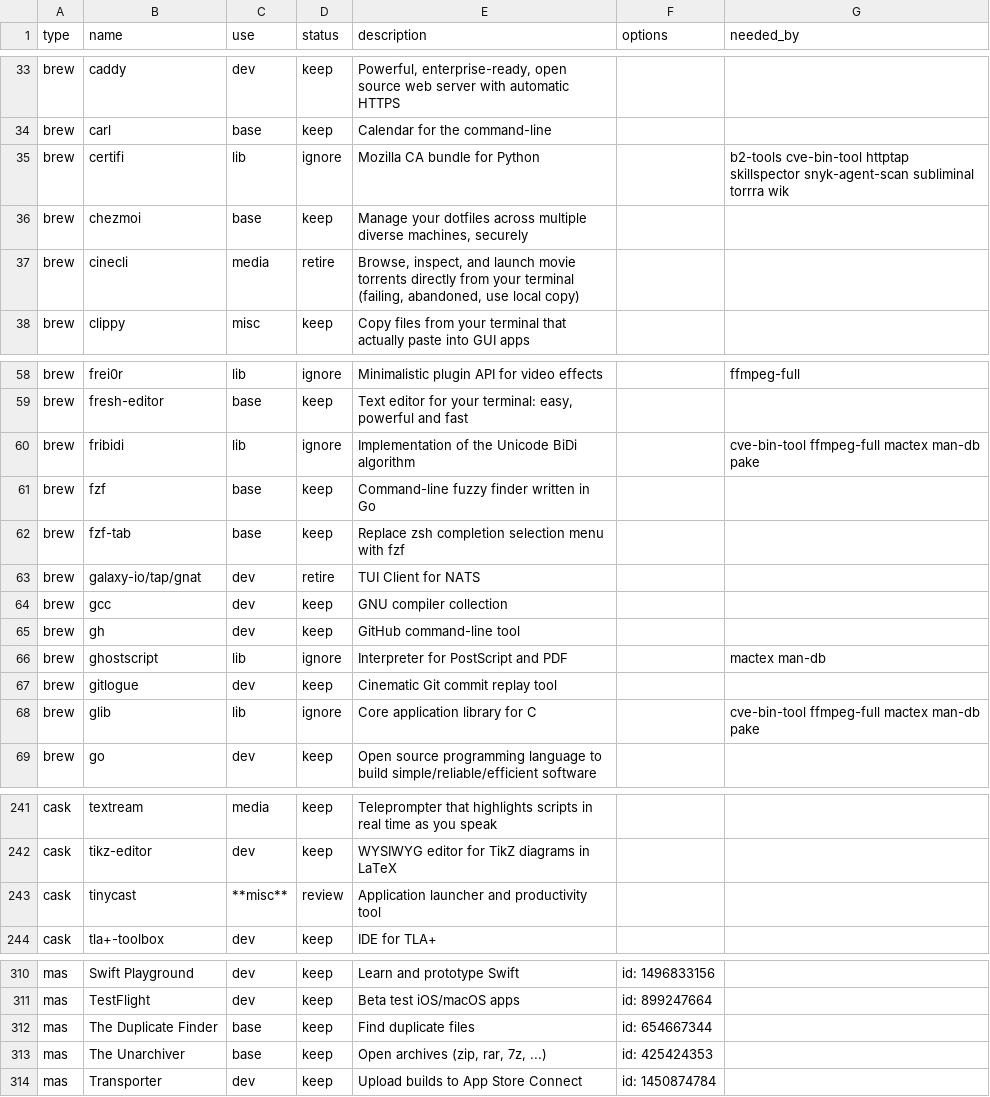
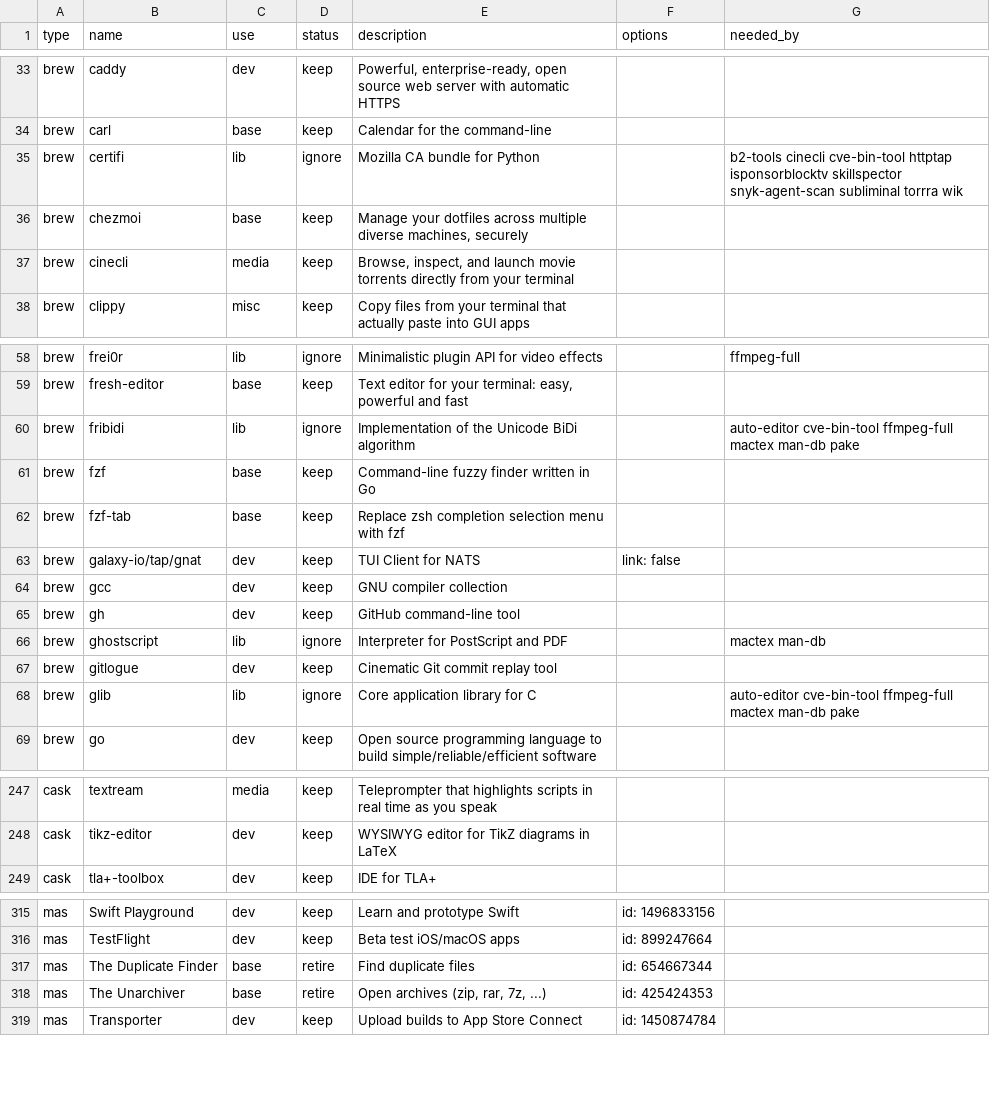
Before and after one commit to rkayman/dotfiles, a CSV file: dot_config/brewfile/private_catalog.csv, drawn as a sheet; only a part is shown, gaps mark what is left out; the diff covers the shown part only.

```diff
--- a/dot_config/brewfile/private_catalog.csv
+++ b/dot_config/brewfile/private_catalog.csv
@@ -34,5 +34,5 @@ brew,caddy,dev,keep,"Powerful, enterprise-ready, open source web server with aut
 brew,carl,base,keep,Calendar for the command-line,,
-brew,certifi,lib,ignore,Mozilla CA bundle for Python,,b2-tools cve-bin-tool httptap skillspector snyk-agent-scan subliminal torrra wik
+brew,certifi,lib,ignore,Mozilla CA bundle for Python,,b2-tools cinecli cve-bin-tool httptap isponsorblocktv skillspector snyk-agent-scan subliminal torrra wik
 brew,chezmoi,base,keep,"Manage your dotfiles across multiple diverse machines, securely",,
-brew,cinecli,media,retire,"Browse, inspect, and launch movie torrents directly from your terminal (failing, abandoned, use local copy)",,
+brew,cinecli,media,keep,"Browse, inspect, and launch movie torrents directly from your terminal",,
 brew,clippy,misc,keep,Copy files from your terminal that actually paste into GUI apps,,
@@ -59,6 +59,6 @@ brew,frei0r,lib,ignore,Minimalistic plugin API for video effects,,ffmpeg-full
 brew,fresh-editor,base,keep,"Text editor for your terminal: easy, powerful and fast",,
-brew,fribidi,lib,ignore,Implementation of the Unicode BiDi algorithm,,cve-bin-tool ffmpeg-full mactex man-db pake
+brew,fribidi,lib,ignore,Implementation of the Unicode BiDi algorithm,,auto-editor cve-bin-tool ffmpeg-full mactex man-db pake
 brew,fzf,base,keep,Command-line fuzzy finder written in Go,,
 brew,fzf-tab,base,keep,Replace zsh completion selection menu with fzf,,
-brew,galaxy-io/tap/gnat,dev,retire,TUI Client for NATS,,
+brew,galaxy-io/tap/gnat,dev,keep,TUI Client for NATS,link: false,
 brew,gcc,dev,keep,GNU compiler collection,,
@@ -67,3 +67,3 @@ brew,ghostscript,lib,ignore,Interpreter for PostScript and PDF,,mactex man-db
 brew,gitlogue,dev,keep,Cinematic Git commit replay tool,,
-brew,glib,lib,ignore,Core application library for C,,cve-bin-tool ffmpeg-full mactex man-db pake
+brew,glib,lib,ignore,Core application library for C,,auto-editor cve-bin-tool ffmpeg-full mactex man-db pake
 brew,go,dev,keep,Open source programming language to build simple/reliable/efficient software,,
@@ -242,3 +248,2 @@ cask,textream,media,keep,Teleprompter that highlights scripts in real time as yo
 cask,tikz-editor,dev,keep,WYSIWYG editor for TikZ diagrams in LaTeX,,
-cask,tinycast,**misc**,review,Application launcher and productivity tool,,
 cask,tla+-toolbox,dev,keep,IDE for TLA+,,
@@ -311,4 +316,4 @@ mas,Swift Playground,dev,keep,Learn and prototype Swift,id: 1496833156,
 mas,TestFlight,dev,keep,Beta test iOS/macOS apps,id: 899247664,
-mas,The Duplicate Finder,base,keep,Find duplicate files,id: 654667344,
-mas,The Unarchiver,base,keep,"Open archives (zip, rar, 7z, ...)",id: 425424353,
+mas,The Duplicate Finder,base,retire,Find duplicate files,id: 654667344,
+mas,The Unarchiver,base,retire,"Open archives (zip, rar, 7z, ...)",id: 425424353,
 mas,Transporter,dev,keep,Upload builds to App Store Connect,id: 1450874784,
```
Also changed, not shown: 10 added rows, 4 removed rows and 16 edited cells elsewhere in this file, 3 other files.
